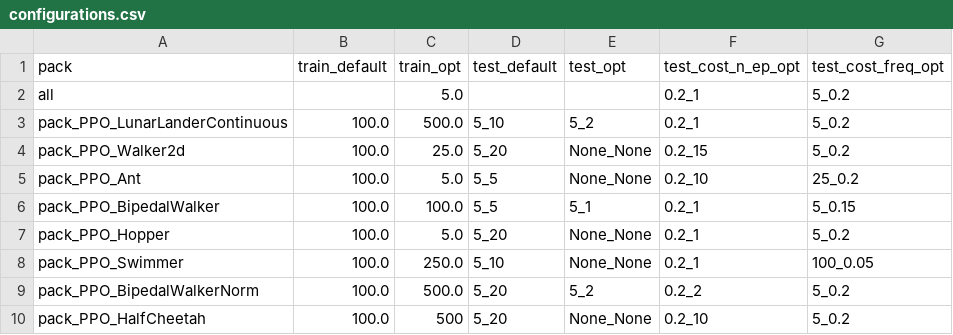
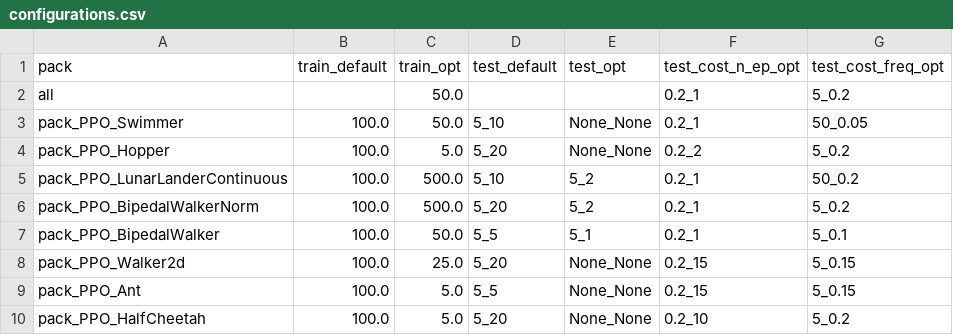
Before and after one commit to JudithEtxebarrieta/bpt-rl, a CSV file: experiments/results/data/configurations.csv, drawn as a sheet.

Commit message:
databases with best criteria configurations (by setup and in general)

```diff
--- a/experiments/results/data/configurations.csv
+++ b/experiments/results/data/configurations.csv
@@ -1,10 +1,10 @@
 pack,train_default,train_opt,test_default,test_opt,test_cost_n_ep_opt,test_cost_freq_opt
-all,,5.0,,,0.2_1,5_0.2
-pack_PPO_LunarLanderContinuous,100.0,500.0,5_10,5_2,0.2_1,5_0.2
-pack_PPO_Walker2d,100.0,25.0,5_20,None_None,0.2_15,5_0.2
-pack_PPO_Ant,100.0,5.0,5_5,None_None,0.2_10,25_0.2
-pack_PPO_BipedalWalker,100.0,100.0,5_5,5_1,0.2_1,5_0.15
-pack_PPO_Hopper,100.0,5.0,5_20,None_None,0.2_1,5_0.2
-pack_PPO_Swimmer,100.0,250.0,5_10,None_None,0.2_1,100_0.05
-pack_PPO_BipedalWalkerNorm,100.0,500.0,5_20,5_2,0.2_2,5_0.2
-pack_PPO_HalfCheetah,100.0,500,5_20,None_None,0.2_10,5_0.2
+all,,50.0,,,0.2_1,5_0.2
+pack_PPO_Swimmer,100.0,50.0,5_10,None_None,0.2_1,50_0.05
+pack_PPO_Hopper,100.0,5.0,5_20,None_None,0.2_2,5_0.2
+pack_PPO_LunarLanderContinuous,100.0,500.0,5_10,5_2,0.2_1,50_0.2
+pack_PPO_BipedalWalkerNorm,100.0,500.0,5_20,5_2,0.2_1,5_0.2
+pack_PPO_BipedalWalker,100.0,50.0,5_5,5_1,0.2_1,5_0.1
+pack_PPO_Walker2d,100.0,25.0,5_20,None_None,0.2_15,5_0.15
+pack_PPO_Ant,100.0,5.0,5_5,None_None,0.2_15,5_0.15
+pack_PPO_HalfCheetah,100.0,5.0,5_20,None_None,0.2_10,5_0.2
```
Also changed, not shown: 6 other files.
